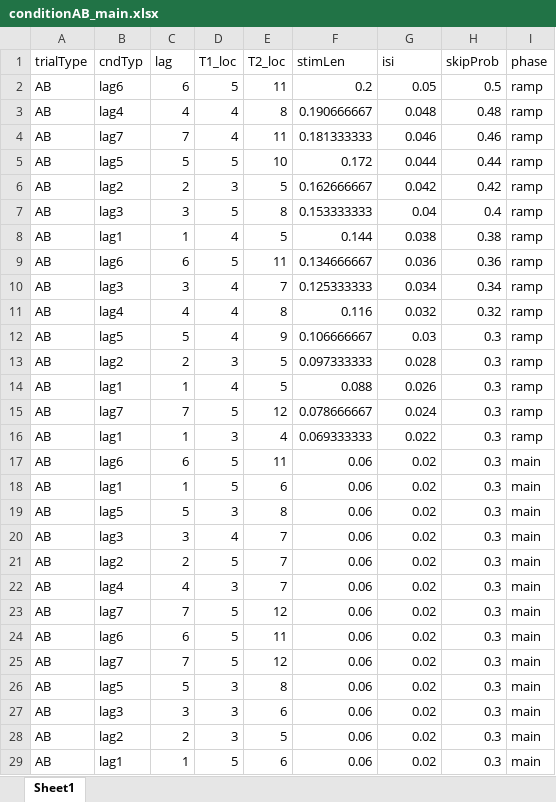
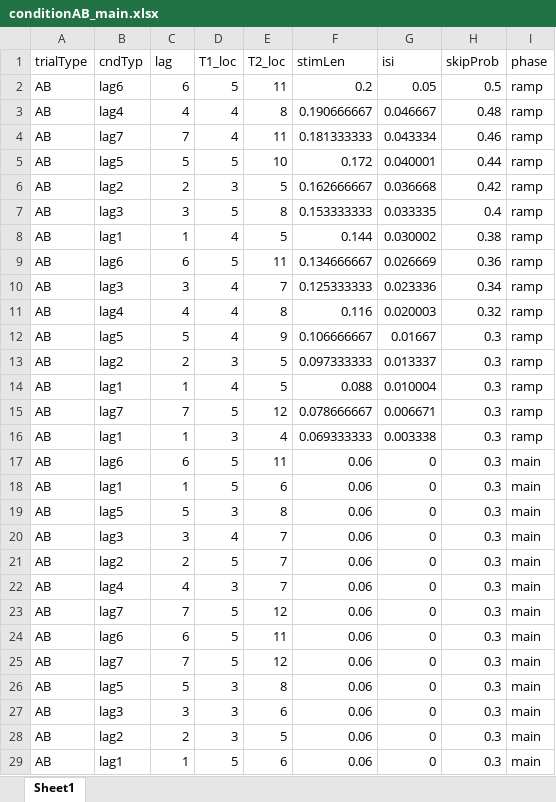
Before and after one commit to adede1988/AB_pic, an Excel workbook: conditionAB_main.xlsx, sheet Sheet1, drawn as a sheet; only a part is shown; values as stored, in another font and other column widths than the file's, no borders; the diff covers the shown part only; the diff names each change by its address in the sheet, - before the commit and + after, or states it on an @@ line.

Commit message:
update Task
Making it push them down harder on stim time

```diff
--- a/conditionAB_main.xlsx (sheet Sheet1)
+++ b/conditionAB_main.xlsx (sheet Sheet1)
-G3 (isi): 0.048
+G3 (isi): 0.046667
-G4 (isi): 0.046
+G4 (isi): 0.043334
-G5 (isi): 0.044
+G5 (isi): 0.040001
-G6 (isi): 0.042
+G6 (isi): 0.036668
-G7 (isi): 0.04
+G7 (isi): 0.033335
-G8 (isi): 0.038
+G8 (isi): 0.030002
-G9 (isi): 0.036
+G9 (isi): 0.026669
-G10 (isi): 0.034
+G10 (isi): 0.023336
-G11 (isi): 0.032
+G11 (isi): 0.020003
-G12 (isi): 0.03
+G12 (isi): 0.01667
-G13 (isi): 0.028
+G13 (isi): 0.013337
-G14 (isi): 0.026
+G14 (isi): 0.010004
-G15 (isi): 0.024
+G15 (isi): 0.006671
-G16 (isi): 0.022
+G16 (isi): 0.003338
-G17:G29 (isi): 0.02
+G17:G29 (isi): 0
```
Also changed, not shown: 204 edited cells elsewhere in this sheet, 12 other files.
